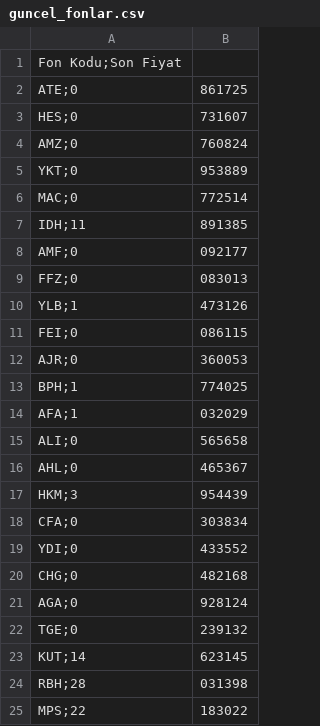
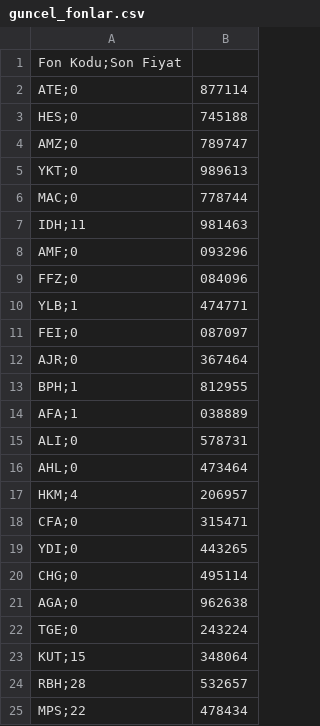
Before and after one commit to Bayraksc/tefas-otomasyon, a CSV file: guncel_fonlar.csv, drawn as a sheet.

```diff
--- a/guncel_fonlar.csv
+++ b/guncel_fonlar.csv
@@ -1,25 +1,25 @@
 Fon Kodu;Son Fiyat
-ATE;0,861725
-HES;0,731607
-AMZ;0,760824
-YKT;0,953889
-MAC;0,772514
-IDH;11,891385
-AMF;0,092177
-FFZ;0,083013
-YLB;1,473126
-FEI;0,086115
-AJR;0,360053
-BPH;1,774025
-AFA;1,032029
-ALI;0,565658
-AHL;0,465367
-HKM;3,954439
-CFA;0,303834
-YDI;0,433552
-CHG;0,482168
-AGA;0,928124
-TGE;0,239132
-KUT;14,623145
-RBH;28,031398
-MPS;22,183022
+ATE;0,877114
+HES;0,745188
+AMZ;0,789747
+YKT;0,989613
+MAC;0,778744
+IDH;11,981463
+AMF;0,093296
+FFZ;0,084096
+YLB;1,474771
+FEI;0,087097
+AJR;0,367464
+BPH;1,812955
+AFA;1,038889
+ALI;0,578731
+AHL;0,473464
+HKM;4,206957
+CFA;0,315471
+YDI;0,443265
+CHG;0,495114
+AGA;0,962638
+TGE;0,243224
+KUT;15,348064
+RBH;28,532657
+MPS;22,478434
```
